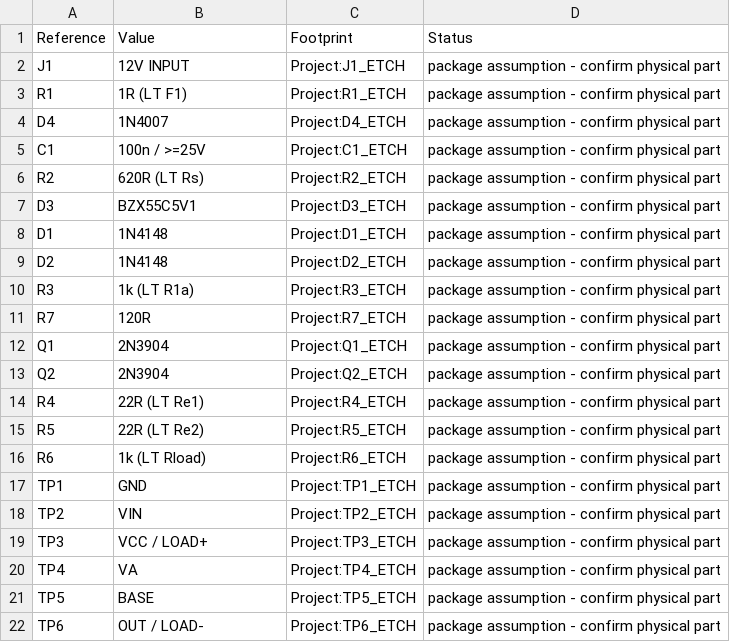
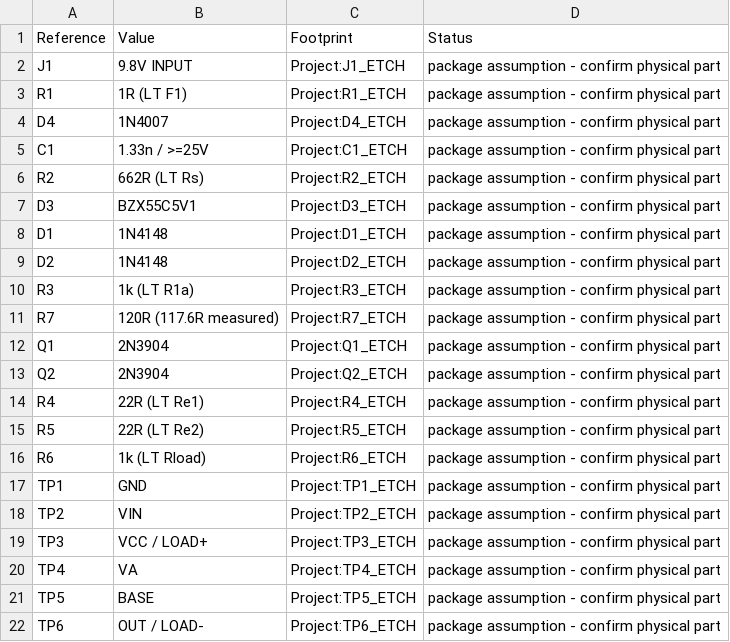
Before and after one commit to Polymorphic548/EDC_project, a CSV file: PCB layout/BOM.csv, drawn as a sheet.

Commit message:
Sync PCB values with revised LTspice schematic and validate P3

```diff
--- a/PCB layout/BOM.csv
+++ b/PCB layout/BOM.csv
@@ -1,7 +1,7 @@
 Reference,Value,Footprint,Status
-J1,12V INPUT,Project:J1_ETCH,package assumption - confirm physical part
+J1,9.8V INPUT,Project:J1_ETCH,package assumption - confirm physical part
 R1,1R (LT F1),Project:R1_ETCH,package assumption - confirm physical part
 D4,1N4007,Project:D4_ETCH,package assumption - confirm physical part
-C1,100n / >=25V,Project:C1_ETCH,package assumption - confirm physical part
-R2,620R (LT Rs),Project:R2_ETCH,package assumption - confirm physical part
+C1,1.33n / >=25V,Project:C1_ETCH,package assumption - confirm physical part
+R2,662R (LT Rs),Project:R2_ETCH,package assumption - confirm physical part
 D3,BZX55C5V1,Project:D3_ETCH,package assumption - confirm physical part
@@ -10,3 +10,3 @@ D2,1N4148,Project:D2_ETCH,package assumption - confirm physical part
 R3,1k (LT R1a),Project:R3_ETCH,package assumption - confirm physical part
-R7,120R,Project:R7_ETCH,package assumption - confirm physical part
+R7,120R (117.6R measured),Project:R7_ETCH,package assumption - confirm physical part
 Q1,2N3904,Project:Q1_ETCH,package assumption - confirm physical part
```
Also changed, not shown: 32 other files.
